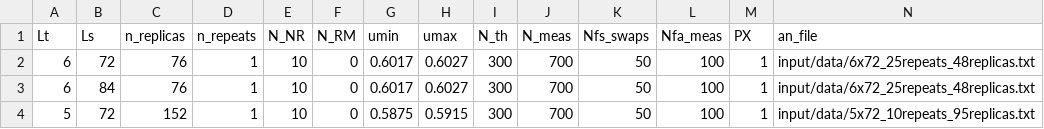
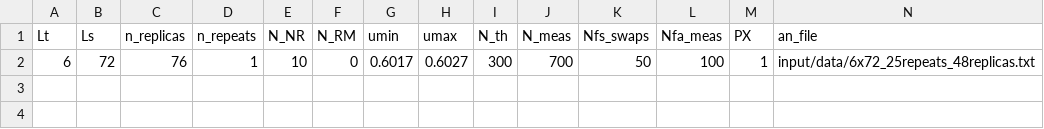
Before and after one commit to fzierler/LLR_HiRep_heatbath_input, a CSV file: input/csd3.csv, drawn as a sheet; only a part is shown; rows hold the shown columns only; the diff names each change by its address in the sheet, - before the commit and + after, or states it on an @@ line.

Commit message:
one run per input file

```diff
--- a/input/csd3.csv
+++ b/input/csd3.csv
-row 3: 6 | 84 | 76 | 1 | 10 | 0 | 0.6017 | 0.6027 | 300 | 700 | 50 | 100 | 1 | input/data/6x72_25repeats_48replicas.txt
-row 4: 5 | 72 | 152 | 1 | 10 | 0 | 0.5875 | 0.5915 | 300 | 700 | 50 | 100 | 1 | input/data/5x72_10repeats_95replicas.txt
```
